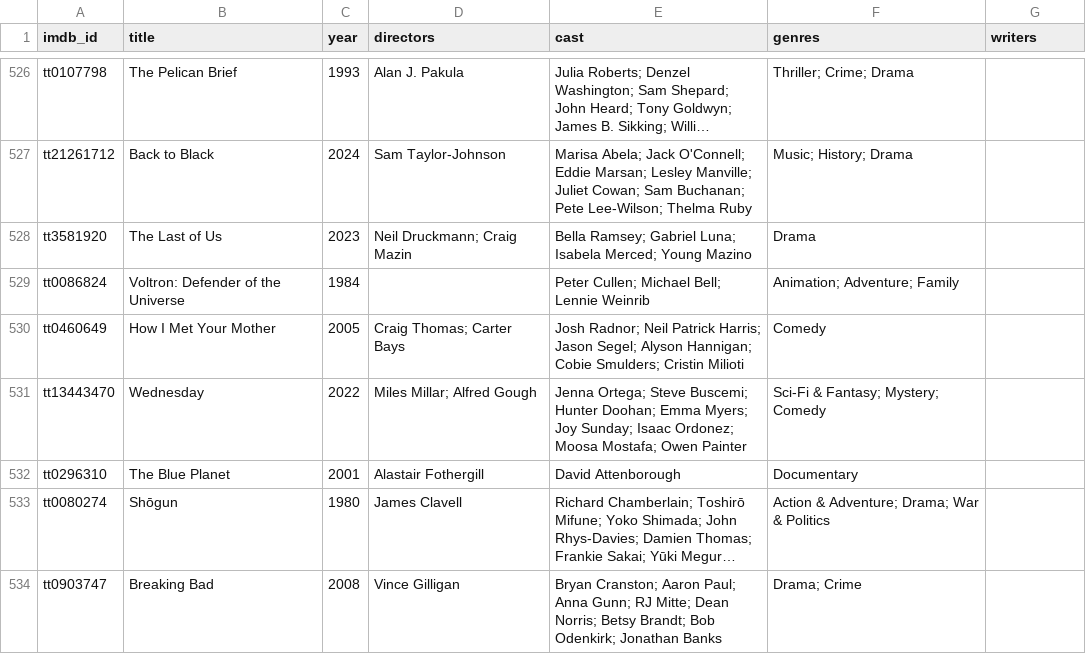
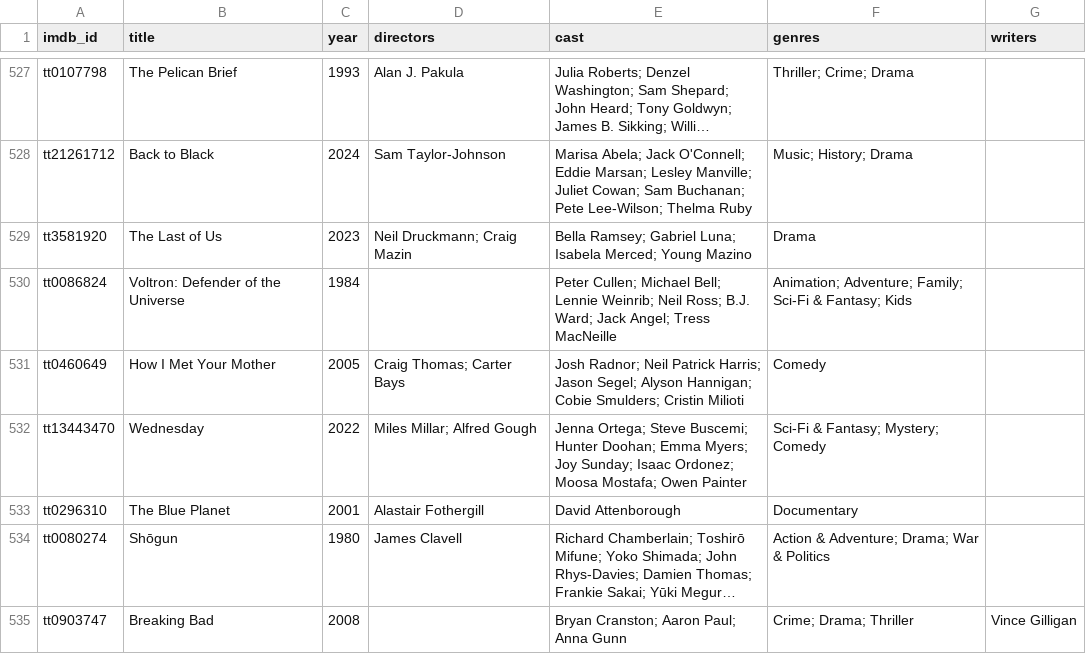
Before and after one commit to serkansu/cineselect-manager-online, a CSV file: seed_meta.csv, drawn as a sheet; only a part is shown, gaps mark what is left out; long unchanged cells end in …; addresses are those after the commit; the diff covers the shown part only; the diff names each change by its address in the sheet, - before the commit and + after, or states it on an @@ line.

Commit message:
Update seed_meta.csv via Streamlit sync

```diff
--- a/seed_meta.csv
+++ b/seed_meta.csv
-E530 (cast): …Bell; Lennie Weinrib
+E530 (cast): …Bell; Lennie Weinrib; Neil Ross; B.J. Ward; Jack Angel; Tress MacNeille
-F530 (genres): Animation; Adventure; Family
+F530 (genres): Animation; Adventure; Family; Sci-Fi & Fantasy; Kids
-D535 (directors): Vince Gilligan
+D535 (directors): (empty)
-E535 (cast): …Paul; Anna Gunn; RJ Mitte; Dean Norris; Betsy Brandt; Bob Odenkirk; Jonathan Banks
+E535 (cast): …Paul; Anna Gunn
-F535 (genres): Drama; Crime
+F535 (genres): Crime; Drama; Thriller
-G535 (writers): (empty)
+G535 (writers): Vince Gilligan
```
Also changed, not shown: 3 added rows, 1 removed row and 37 edited cells elsewhere in this file.
